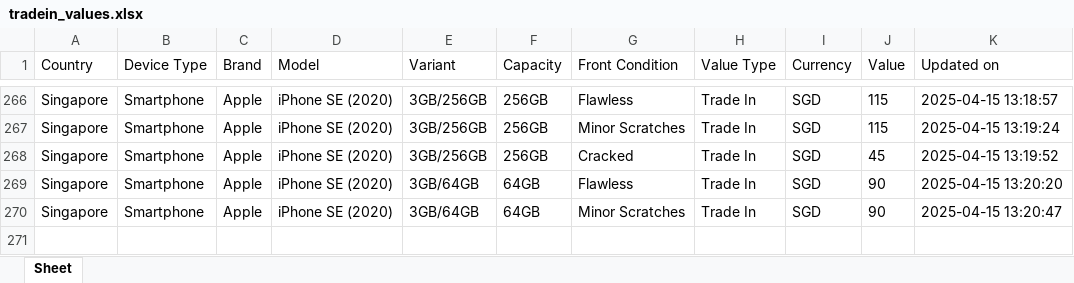
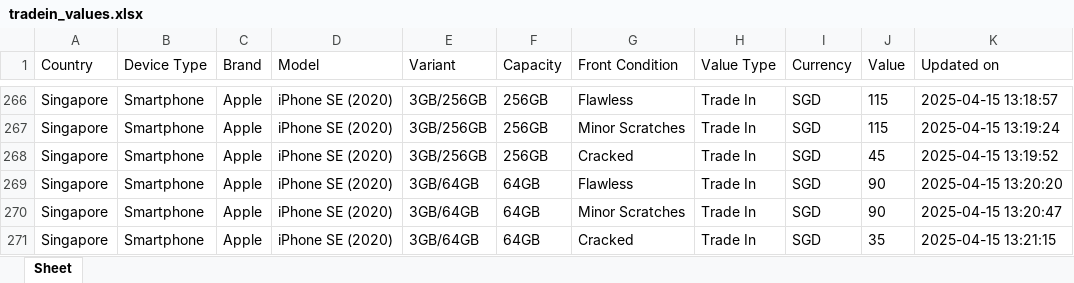
Before and after one commit to Ashutoshmitra/TradeBot, an Excel workbook: tradein_values.xlsx, sheet Sheet, drawn as a sheet; only a part is shown, gaps mark what is left out; values as stored, in another font and other column widths than the file's, no borders; the diff names each change by its address in the sheet, - before the commit and + after, or states it on an @@ line.

```diff
--- a/tradein_values.xlsx (sheet Sheet)
+++ b/tradein_values.xlsx (sheet Sheet)
+row 271: Singapore | Smartphone | Apple | iPhone SE (2020) | 3GB/64GB | 64GB | Cracked | Trade In | SGD | 35 | 2025-04-15 13:21:15
```
